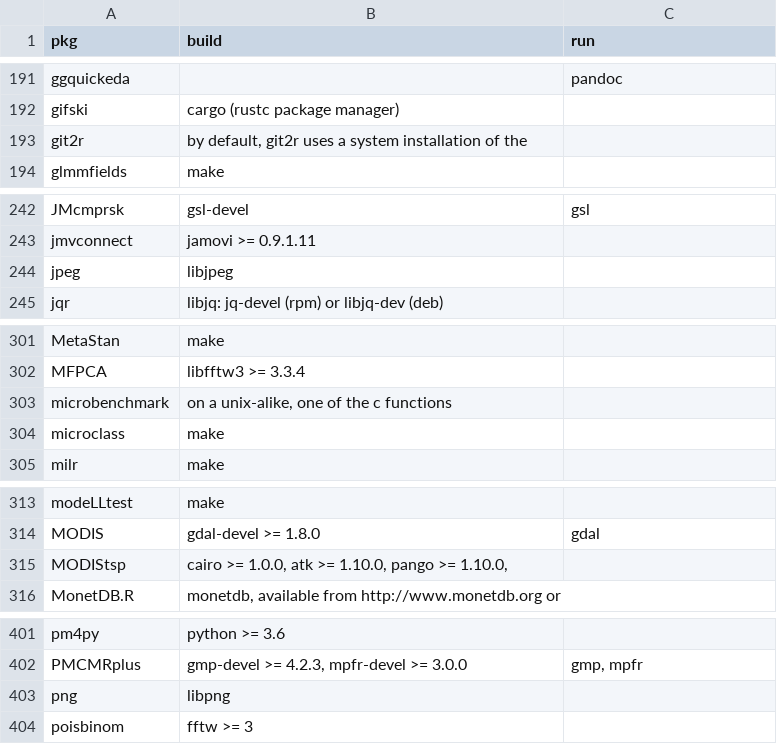
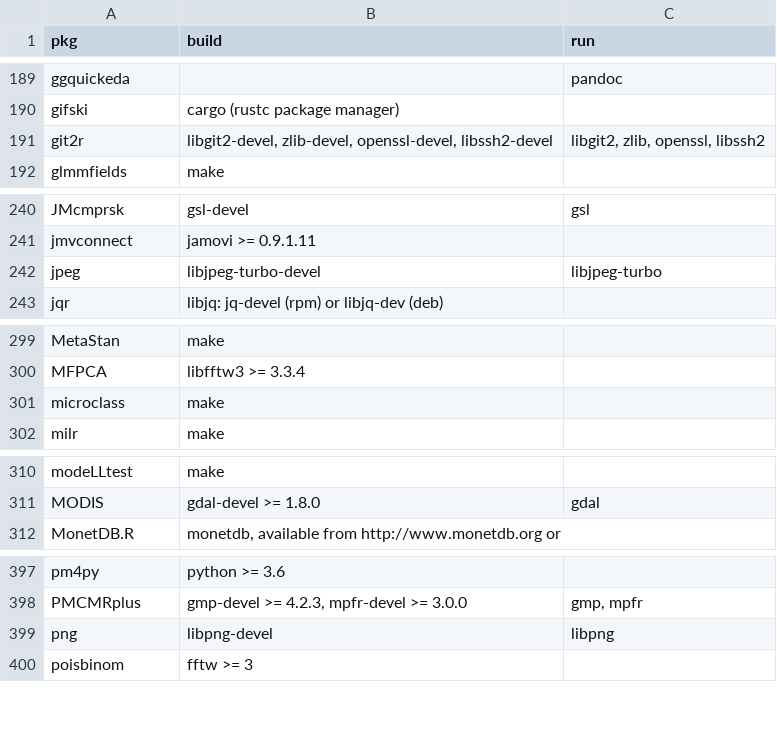
Before and after one commit to cran4linux/cran2copr, a CSV file: sysreqs.csv, drawn as a sheet; only a part is shown, gaps mark what is left out; the diff covers the shown part only.

```diff
--- a/sysreqs.csv
+++ b/sysreqs.csv
@@ -192,3 +190,3 @@ ggquickeda,"","pandoc"
 gifski,"cargo (rustc package manager)",""
-git2r,"by default, git2r uses a system installation of the",""
+git2r,"libgit2-devel, zlib-devel, openssl-devel, libssh2-devel","libgit2, zlib, openssl, libssh2"
 glmmfields,"make",""
@@ -243,3 +241,3 @@ JMcmprsk,"gsl-devel","gsl"
 jmvconnect,"jamovi >= 0.9.1.11",""
-jpeg,"libjpeg",""
+jpeg,"libjpeg-turbo-devel","libjpeg-turbo"
 jqr,"libjq: jq-devel (rpm) or libjq-dev (deb)",""
@@ -302,3 +300,2 @@ MetaStan,"make",""
 MFPCA,"libfftw3 >= 3.3.4",""
-microbenchmark,"on a unix-alike, one of the c functions",""
 microclass,"make",""
@@ -314,3 +311,2 @@ modeLLtest,"make",""
 MODIS,"gdal-devel >= 1.8.0","gdal"
-MODIStsp,"cairo >= 1.0.0, atk >= 1.10.0, pango >= 1.10.0,",""
 MonetDB.R,"monetdb, available from http://www.monetdb.org or",""
@@ -402,3 +398,3 @@ pm4py,"python >= 3.6",""
 PMCMRplus,"gmp-devel >= 4.2.3, mpfr-devel >= 3.0.0","gmp, mpfr"
-png,"libpng",""
+png,"libpng-devel","libpng"
 poisbinom,"fftw >= 3",""
```
Also changed, not shown: 4 removed rows and 28 edited cells elsewhere in this file, 1 other file.
